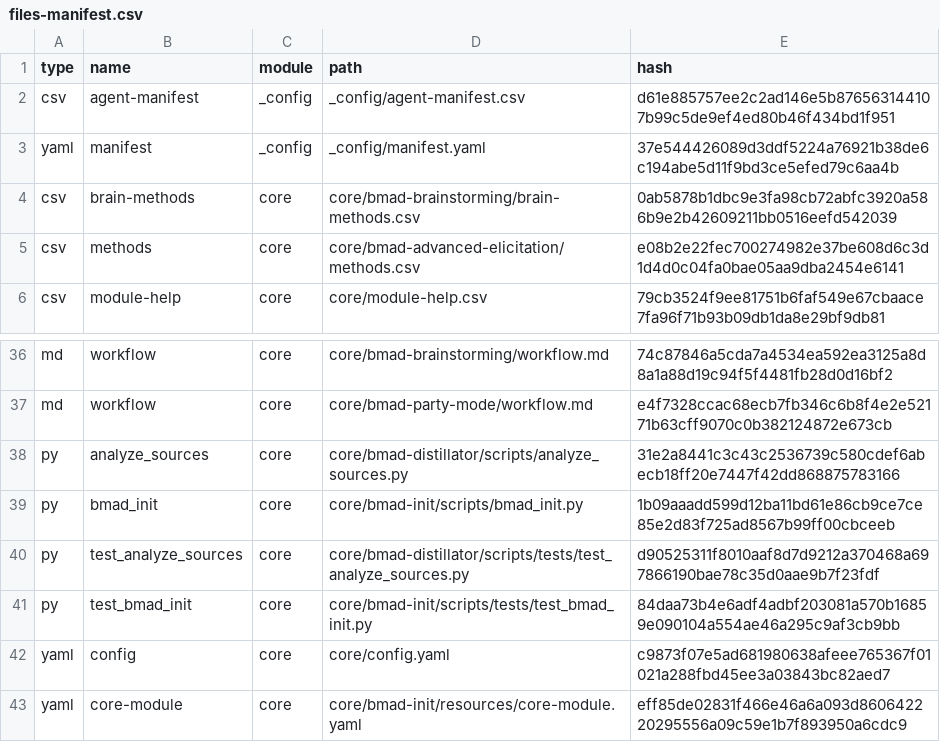
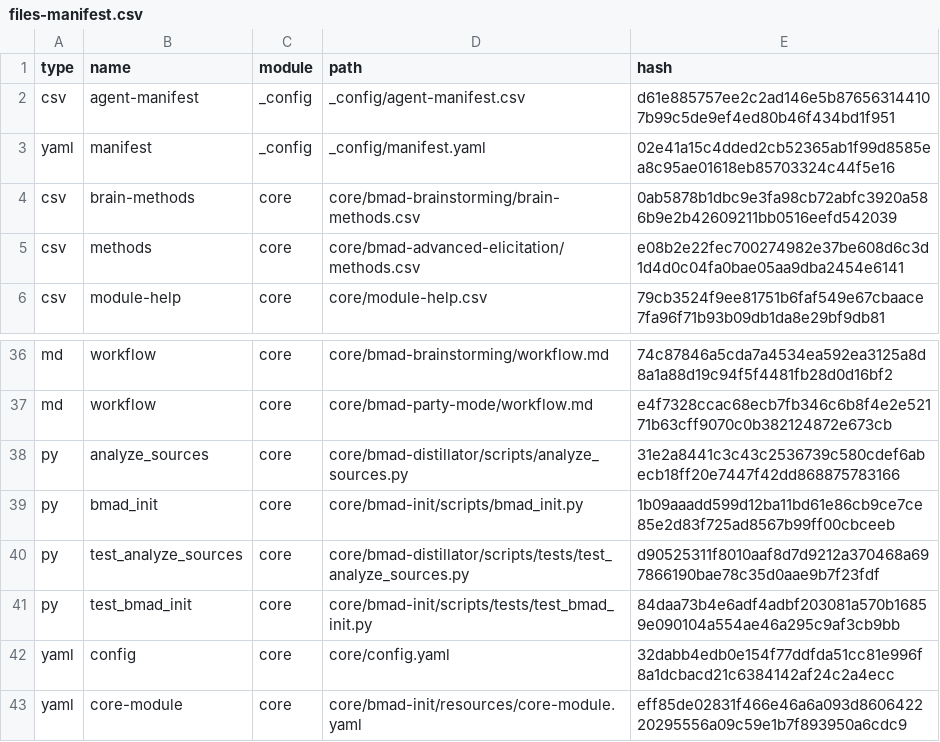
Before and after one commit to prestektelecom/app_prestek_intranet, a CSV file: _bmad/_config/files-manifest.csv, drawn as a sheet; only a part is shown, gaps mark what is left out.

Commit message:
feat: initialize core BMAD framework with modular brainstorming, distillator, and party-mode workflows

```diff
--- a/_bmad/_config/files-manifest.csv
+++ b/_bmad/_config/files-manifest.csv
@@ -2,3 +2,3 @@ type,name,module,path,hash
 "csv","agent-manifest","_config","_config/agent-manifest.csv","d61e885757ee2c2ad146e5b876563144107b99c5de9ef4ed80b46f434bd1f951"
-"yaml","manifest","_config","_config/manifest.yaml","37e544426089d3ddf5224a76921b38de6c194abe5d11f9bd3ce5efed79c6aa4b"
+"yaml","manifest","_config","_config/manifest.yaml","02e41a15c4dded2cb52365ab1f99d8585ea8c95ae01618eb85703324c44f5e16"
 "csv","brain-methods","core","core/bmad-brainstorming/brain-methods.csv","0ab5878b1dbc9e3fa98cb72abfc3920a586b9e2b42609211bb0516eefd542039"
@@ -41,3 +41,3 @@ type,name,module,path,hash
 "py","test_bmad_init","core","core/bmad-init/scripts/tests/test_bmad_init.py","84daa73b4e6adf4adbf203081a570b16859e090104a554ae46a295c9af3cb9bb"
-"yaml","config","core","core/config.yaml","c9873f07e5ad681980638afeee765367f01021a288fbd45ee3a03843bc82aed7"
+"yaml","config","core","core/config.yaml","32dabb4edb0e154f77ddfda51cc81e996f8a1dcbacd21c6384142af24c2a4ecc"
 "yaml","core-module","core","core/bmad-init/resources/core-module.yaml","eff85de02831f466e46a6a093d860642220295556a09c59e1b7f893950a6cdc9"
```
Also changed, not shown: 4 other files.
